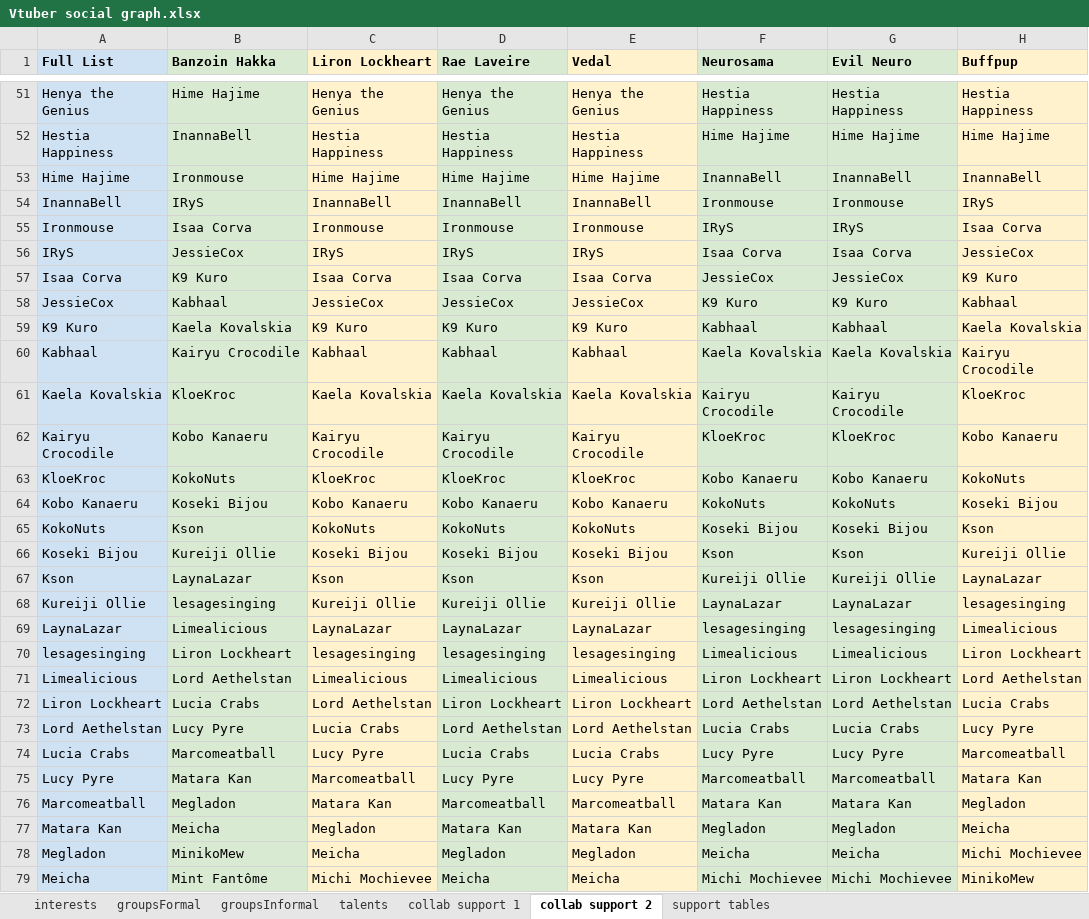
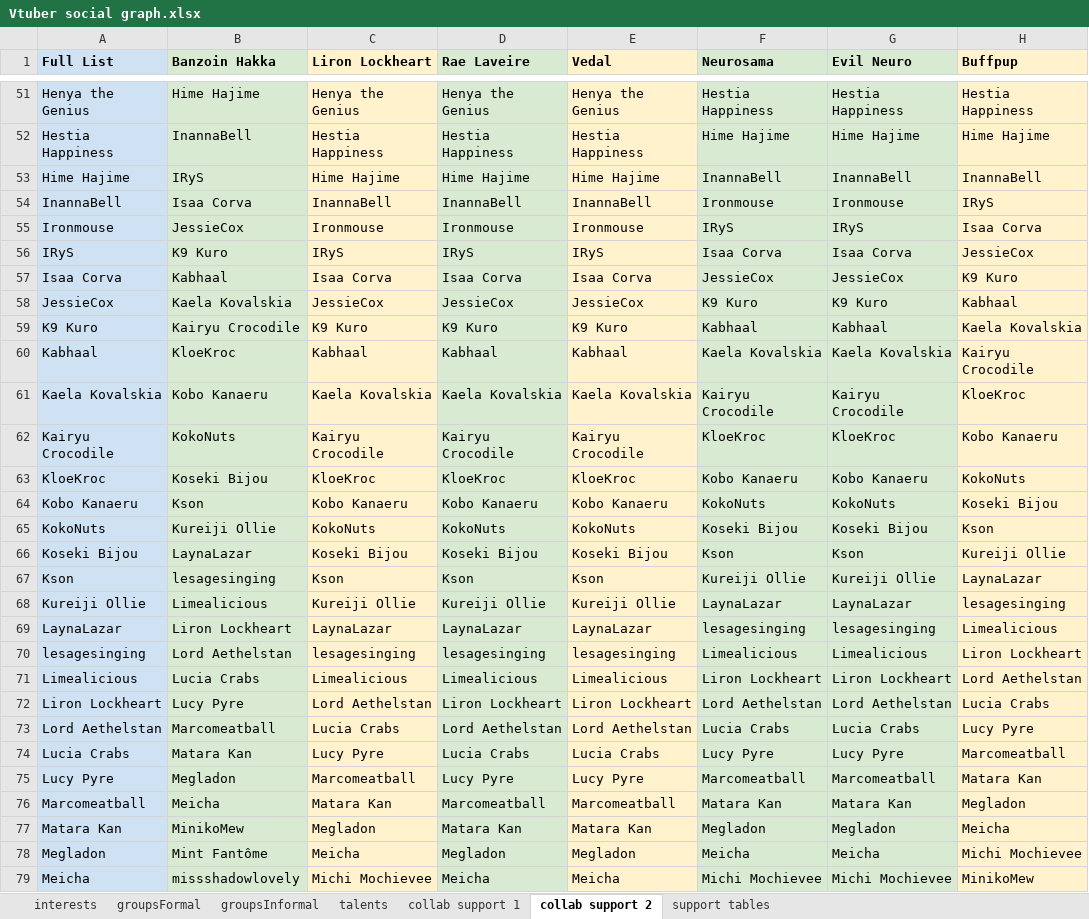
Before and after one commit to TurboTodd2000/Vtuber-social-graph-D3, an Excel workbook: data/_sheet/Vtuber social graph.xlsx, sheet collab support 2, drawn as a sheet; only a part is shown, gaps mark what is left out; values as stored, in another font and other column widths than the file's, no borders; charts and pictures not drawn; the diff covers the shown part only; the diff names each change by its address in the sheet, - before the commit and + after, or states it on an @@ line.

Commit message:
Spreadsheet update
added more collab data based on watching some YouTube vods

```diff
--- a/data/_sheet/Vtuber social graph.xlsx (sheet collab support 2)
+++ b/data/_sheet/Vtuber social graph.xlsx (sheet collab support 2)
-B53 (Banzoin Hakka): Ironmouse
+B53 (Banzoin Hakka): IRyS
-B54 (Banzoin Hakka): IRyS
+B54 (Banzoin Hakka): Isaa Corva
-B55 (Banzoin Hakka): Isaa Corva
+B55 (Banzoin Hakka): JessieCox
-B56 (Banzoin Hakka): JessieCox
+B56 (Banzoin Hakka): K9 Kuro
-B57 (Banzoin Hakka): K9 Kuro
+B57 (Banzoin Hakka): Kabhaal
-B58 (Banzoin Hakka): Kabhaal
+B58 (Banzoin Hakka): Kaela Kovalskia
-B59 (Banzoin Hakka): Kaela Kovalskia
+B59 (Banzoin Hakka): Kairyu Crocodile
-B60 (Banzoin Hakka): Kairyu Crocodile
+B60 (Banzoin Hakka): KloeKroc
-B61 (Banzoin Hakka): KloeKroc
+B61 (Banzoin Hakka): Kobo Kanaeru
-B62 (Banzoin Hakka): Kobo Kanaeru
+B62 (Banzoin Hakka): KokoNuts
-B63 (Banzoin Hakka): KokoNuts
+B63 (Banzoin Hakka): Koseki Bijou
-B64 (Banzoin Hakka): Koseki Bijou
+B64 (Banzoin Hakka): Kson
-B65 (Banzoin Hakka): Kson
+B65 (Banzoin Hakka): Kureiji Ollie
-B66 (Banzoin Hakka): Kureiji Ollie
+B66 (Banzoin Hakka): LaynaLazar
-B67 (Banzoin Hakka): LaynaLazar
+B67 (Banzoin Hakka): lesagesinging
-B68 (Banzoin Hakka): lesagesinging
+B68 (Banzoin Hakka): Limealicious
-B69 (Banzoin Hakka): Limealicious
+B69 (Banzoin Hakka): Liron Lockheart
-B70 (Banzoin Hakka): Liron Lockheart
+B70 (Banzoin Hakka): Lord Aethelstan
-B71 (Banzoin Hakka): Lord Aethelstan
+B71 (Banzoin Hakka): Lucia Crabs
-B72 (Banzoin Hakka): Lucia Crabs
+B72 (Banzoin Hakka): Lucy Pyre
-B73 (Banzoin Hakka): Lucy Pyre
+B73 (Banzoin Hakka): Marcomeatball
-B74 (Banzoin Hakka): Marcomeatball
+B74 (Banzoin Hakka): Matara Kan
-B75 (Banzoin Hakka): Matara Kan
+B75 (Banzoin Hakka): Megladon
-B76 (Banzoin Hakka): Megladon
+B76 (Banzoin Hakka): Meicha
-B77 (Banzoin Hakka): Meicha
+B77 (Banzoin Hakka): MinikoMew
-B78 (Banzoin Hakka): MinikoMew
+B78 (Banzoin Hakka): Mint Fantôme
-B79 (Banzoin Hakka): Mint Fantôme
+B79 (Banzoin Hakka): missshadowlovely
```
Also changed, not shown: 59 edited cells elsewhere in this sheet, sheet collab support 1, sheet talents, 3 other files.
